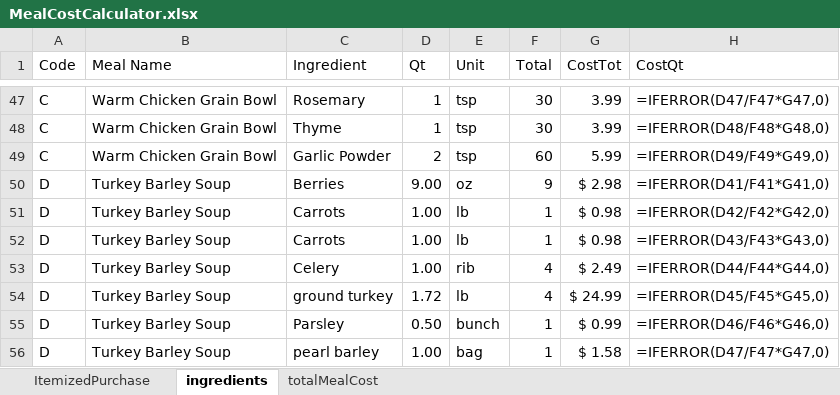
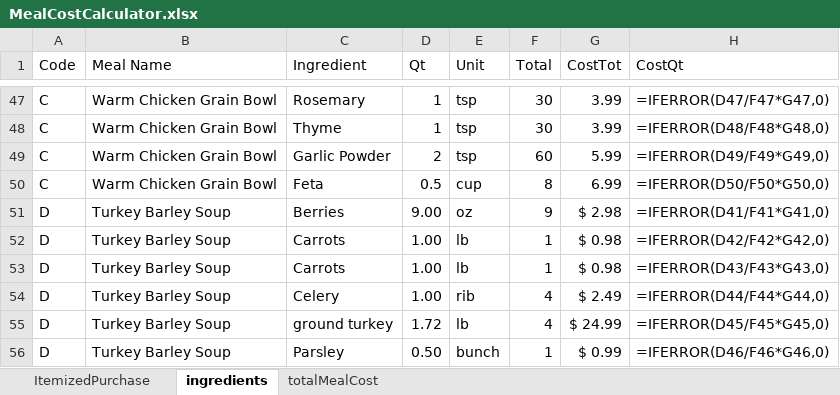
Before and after one commit to lydia-wu/GroceryShopping, an Excel workbook: MealCostCalculator.xlsx, sheet ingredients, drawn as a sheet; only a part is shown, gaps mark what is left out; the shorter side is filled out with more unchanged rows; values as stored, in another font and other column widths than the file's, no borders; formulas without a stored value are shown as written; table styles not drawn; the diff names each change by its address in the sheet, - before the commit and + after, or states it on an @@ line.

```diff
--- a/MealCostCalculator.xlsx (sheet ingredients)
+++ b/MealCostCalculator.xlsx (sheet ingredients)
+row 50: C | Warm Chicken Grain Bowl | Feta | 0.5 | cup | 8 | 6.99 | =IFERROR(D50/F50*G50,0)
```
Also changed, not shown: 1 other file.
